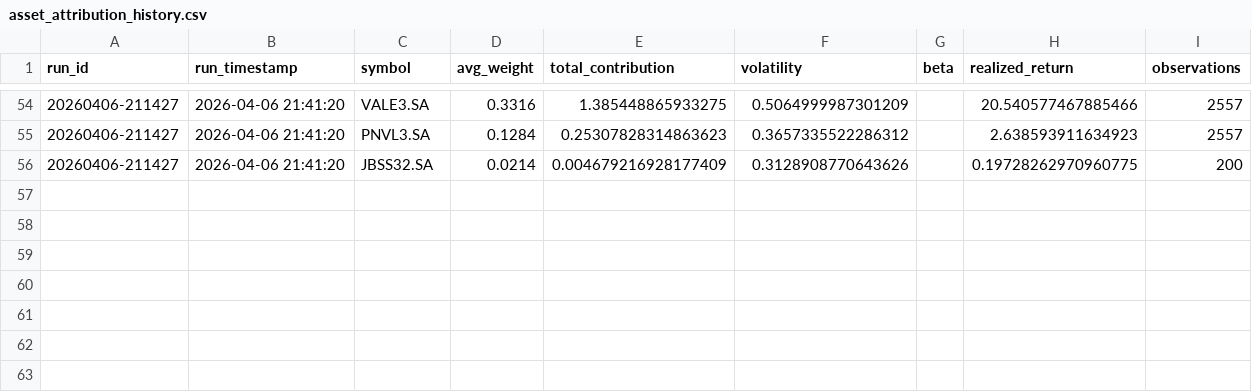
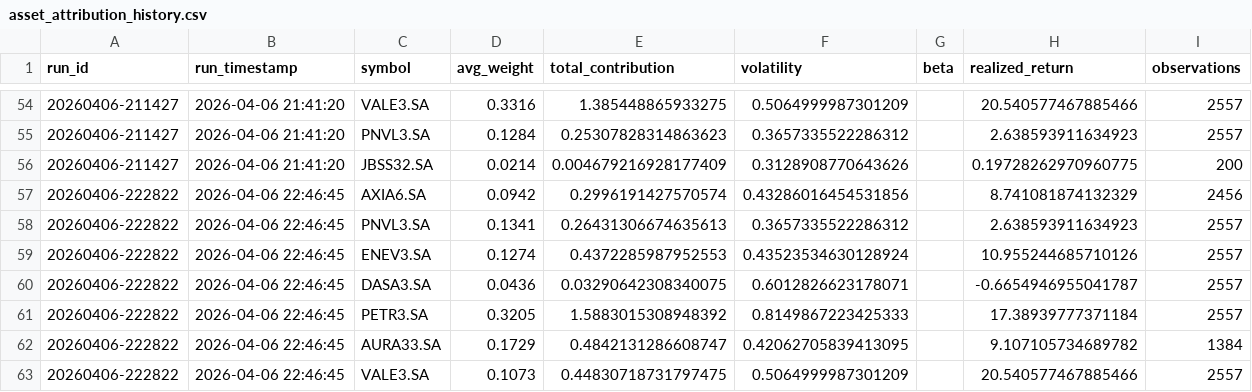
Before and after one commit to gabrielcamposic/PortfolioESG, a CSV file: data/Results/asset_attribution_history.csv, drawn as a sheet; only a part is shown, gaps mark what is left out; the diff names each change by its address in the sheet, - before the commit and + after, or states it on an @@ line.

```diff
--- a/data/Results/asset_attribution_history.csv
+++ b/data/Results/asset_attribution_history.csv
+row 57: 20260406-222822 | 2026-04-06 22:46:45 | AXIA6.SA | 0.0942 | 0.2996191427570574 | 0.43286016454531856 |  | 8.741081874132329 | 2456
+row 58: 20260406-222822 | 2026-04-06 22:46:45 | PNVL3.SA | 0.1341 | 0.26431306674635613 | 0.3657335522286312 |  | 2.638593911634923 | 2557
+row 59: 20260406-222822 | 2026-04-06 22:46:45 | ENEV3.SA | 0.1274 | 0.4372285987952553 | 0.43523534630128924 |  | 10.955244685710126 | 2557
+row 60: 20260406-222822 | 2026-04-06 22:46:45 | DASA3.SA | 0.0436 | 0.03290642308340075 | 0.6012826623178071 |  | -0.6654946955041787 | 2557
+row 61: 20260406-222822 | 2026-04-06 22:46:45 | PETR3.SA | 0.3205 | 1.5883015308948392 | 0.8149867223425333 |  | 17.38939777371184 | 2557
+row 62: 20260406-222822 | 2026-04-06 22:46:45 | AURA33.SA | 0.1729 | 0.4842131286608747 | 0.42062705839413095 |  | 9.107105734689782 | 1384
+row 63: 20260406-222822 | 2026-04-06 22:46:45 | VALE3.SA | 0.1073 | 0.44830718731797475 | 0.5064999987301209 |  | 20.540577467885466 | 2557
```
Also changed, not shown: data/Results/ga_fitness_noise_db.csv, data/Results/performance_windows_history.csv, 23 other files.
